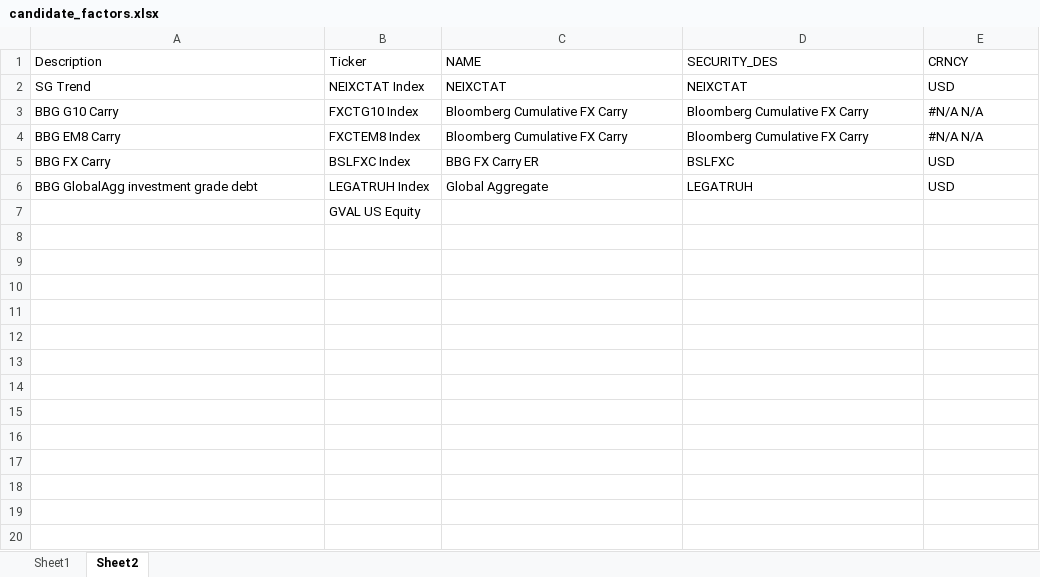
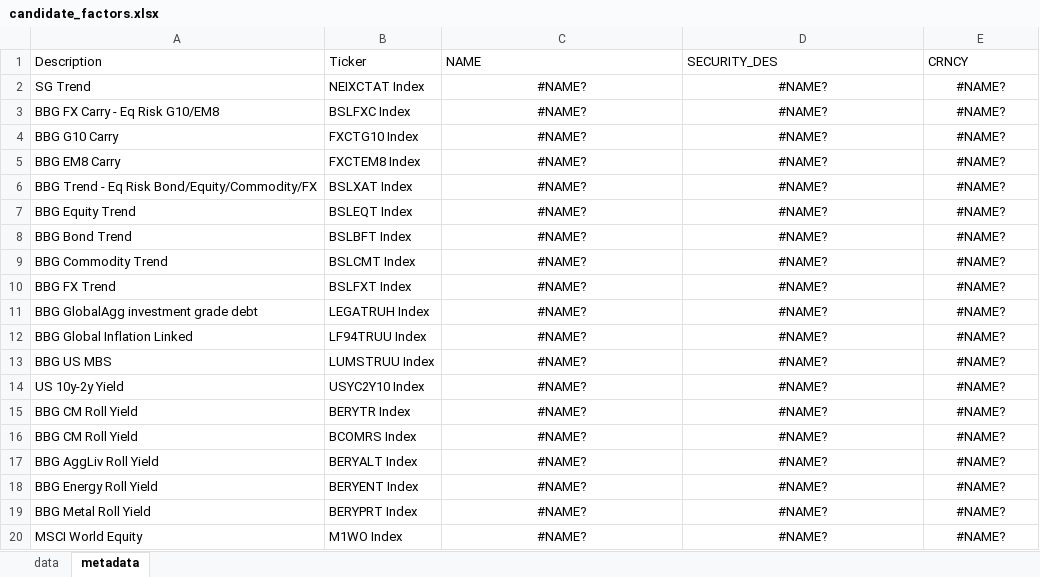
Before and after one commit to kcf1/fina4359-quant-trading, an Excel workbook: asm1/candidate_factors.xlsx, sheet metadata, drawn as a sheet; only a part is shown; values as stored, in another font and other column widths than the file's, no borders; removed rows and columns are numbered as before the commit, all else as after; the diff covers the shown part only; the diff names each change by its address in the sheet, - before the commit and + after, or states it on an @@ line.

```diff
--- a/asm1/candidate_factors.xlsx (sheet metadata)
+++ b/asm1/candidate_factors.xlsx (sheet metadata)
-sheet tab: Sheet1
+sheet tab: data
-sheet tab: Sheet2
+sheet tab: metadata
-C2 (NAME): NEIXCTAT
+C2 (NAME): #NAME?
-C2:E2 alignment: left
+C2:E2 alignment: center
-D2 (SECURITY_DES): NEIXCTAT
+D2 (SECURITY_DES): #NAME?
-E2 (CRNCY): USD
+E2 (CRNCY): #NAME?
+row 3: BBG FX Carry - Eq Risk G10/EM8 | BSLFXC Index | #NAME? | #NAME? | #NAME?
-C4:C5 (NAME): Bloomberg Cumulative FX Carry
+C4:C5 (NAME): #NAME?
-C4:E5 alignment: left
+C4:E5 alignment: center
-D4:D5 (SECURITY_DES): Bloomberg Cumulative FX Carry
+D4:D5 (SECURITY_DES): #NAME?
-E4:E5 (CRNCY): #N/A N/A
+E4:E5 (CRNCY): #NAME?
-row 5: BBG FX Carry | BSLFXC Index | BBG FX Carry ER | BSLFXC | USD
+row 6: BBG Trend - Eq Risk Bond/Equity/Commodity/FX | BSLXAT Index | #NAME? | #NAME? | #NAME?
+row 7: BBG Equity Trend | BSLEQT Index | #NAME? | #NAME? | #NAME?
+row 8: BBG Bond Trend | BSLBFT Index | #NAME? | #NAME? | #NAME?
+row 9: BBG Commodity Trend | BSLCMT Index | #NAME? | #NAME? | #NAME?
+row 10: BBG FX Trend | BSLFXT Index | #NAME? | #NAME? | #NAME?
-C11 (NAME): Global Aggregate
+C11 (NAME): #NAME?
-C11:E11 alignment: left
+C11:E11 alignment: center
-D11 (SECURITY_DES): LEGATRUH
+D11 (SECURITY_DES): #NAME?
-E11 (CRNCY): USD
+E11 (CRNCY): #NAME?
-row 7:  | GVAL US Equity
+row 12: BBG Global Inflation Linked | LF94TRUU Index | #NAME? | #NAME? | #NAME?
+row 13: BBG US MBS | LUMSTRUU Index | #NAME? | #NAME? | #NAME?
+row 14: US 10y-2y Yield | USYC2Y10 Index | #NAME? | #NAME? | #NAME?
+row 15: BBG CM Roll Yield | BERYTR Index | #NAME? | #NAME? | #NAME?
+row 16: BBG CM Roll Yield | BCOMRS Index | #NAME? | #NAME? | #NAME?
+row 17: BBG AggLiv Roll Yield | BERYALT Index | #NAME? | #NAME? | #NAME?
+row 18: BBG Energy Roll Yield | BERYENT Index | #NAME? | #NAME? | #NAME?
+row 19: BBG Metal Roll Yield | BERYPRT Index | #NAME? | #NAME? | #NAME?
+row 20: MSCI World Equity | M1WO Index | #NAME? | #NAME? | #NAME?
```
Also changed, not shown: 17 added rows elsewhere in this sheet, sheet data, 3 other files.
